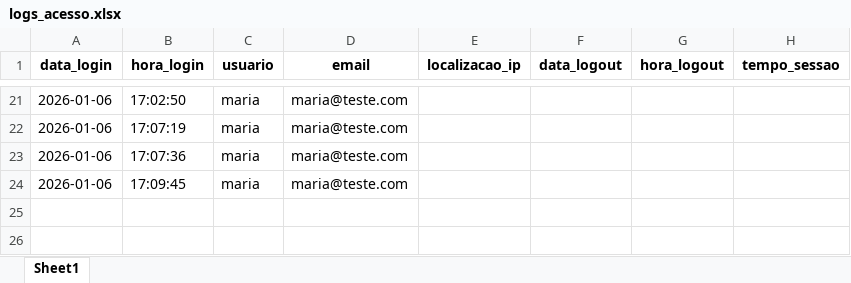
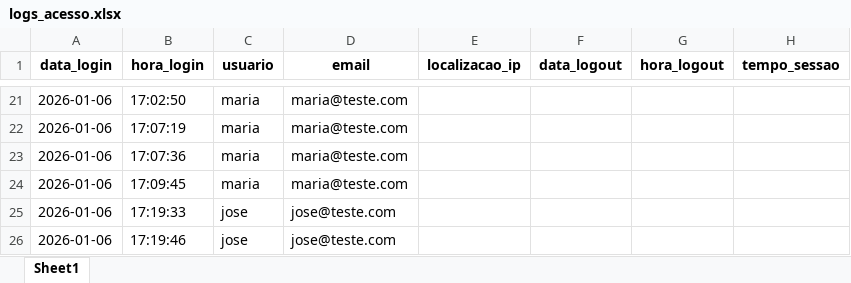
Before and after one commit to KPIS360/09_PYTHON, an Excel workbook: LOGIN-PAINEL/logs_acesso.xlsx, sheet Sheet1, drawn as a sheet; only a part is shown, gaps mark what is left out; values as stored, in another font and other column widths than the file's, no borders; the diff names each change by its address in the sheet, - before the commit and + after, or states it on an @@ line.

Commit message:
usuarios cofre

```diff
--- a/LOGIN-PAINEL/logs_acesso.xlsx (sheet Sheet1)
+++ b/LOGIN-PAINEL/logs_acesso.xlsx (sheet Sheet1)
+row 25: 2026-01-06 | 17:19:33 | jose | jose@teste.com
+row 26: 2026-01-06 | 17:19:46 | jose | jose@teste.com
```
Also changed, not shown: LOGIN-PAINEL/usuarios.xlsx, 1 other file.
